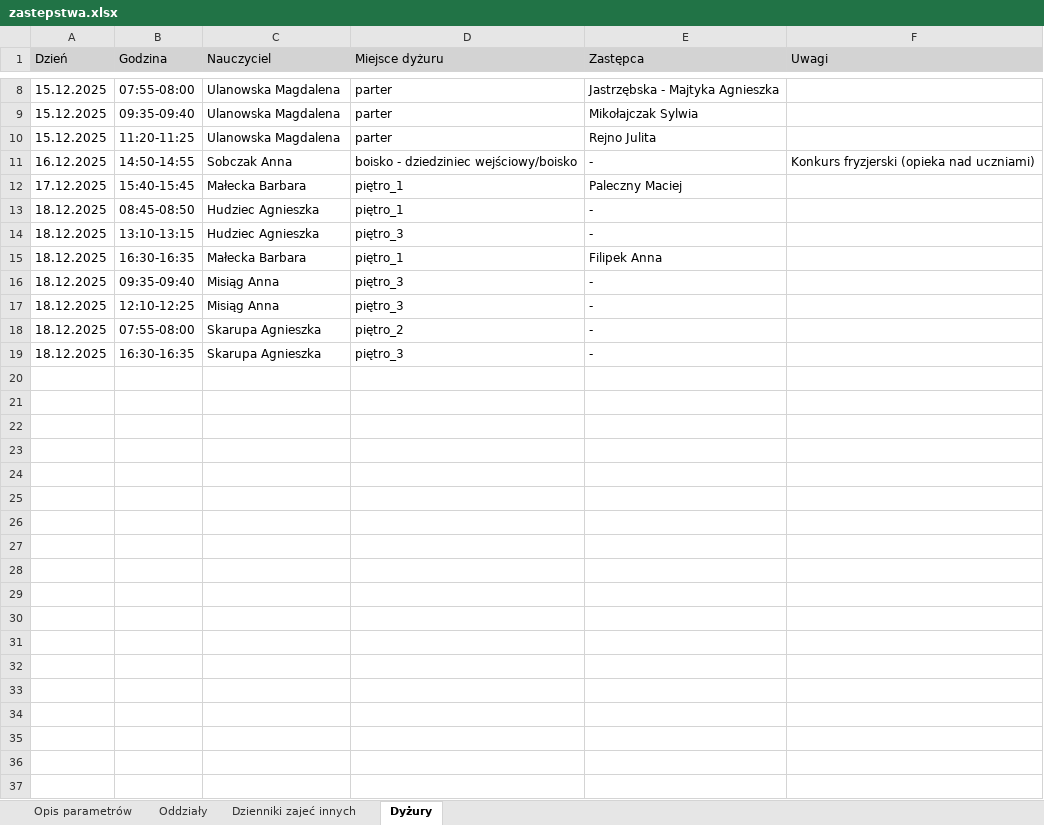
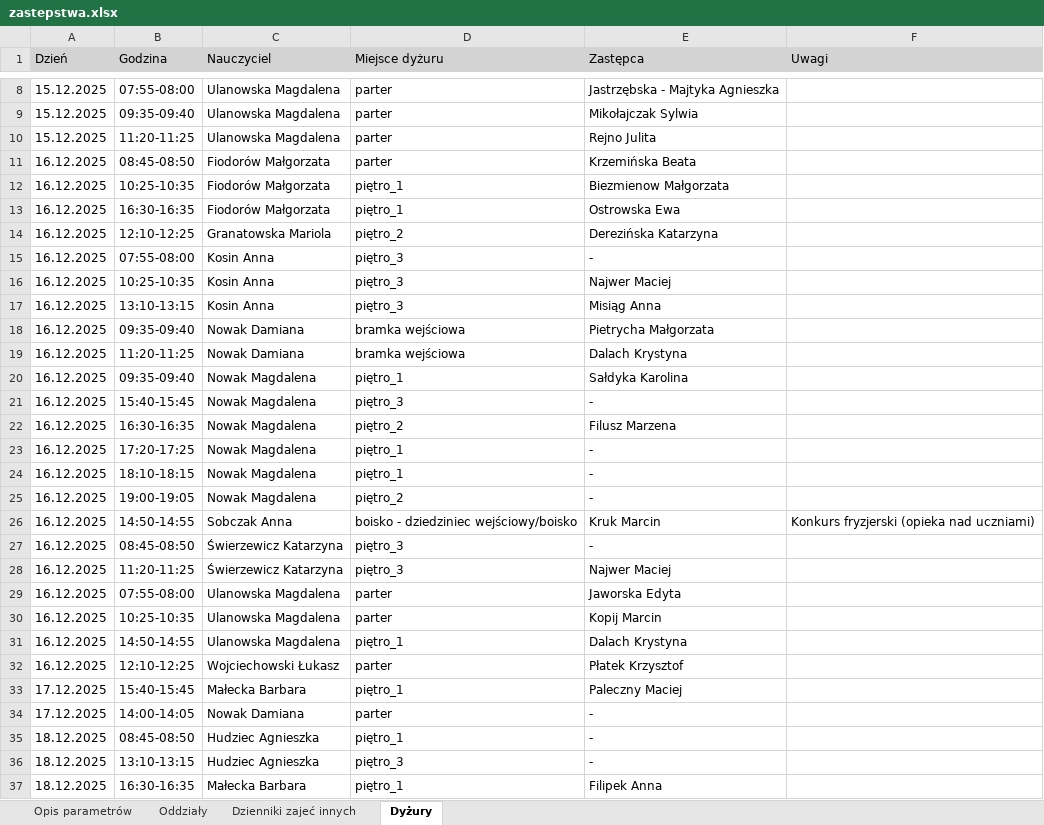
Before and after one commit to adeodatus11/zastepstwa, an Excel workbook: zastepstwa.xlsx, sheet Dyżury, drawn as a sheet; only a part is shown, gaps mark what is left out; the shorter side is filled out with more unchanged rows; values as stored, in another font and other column widths than the file's, no borders; addresses are those after the commit; the diff names each change by its address in the sheet, - before the commit and + after, or states it on an @@ line.

```diff
--- a/zastepstwa.xlsx (sheet Dyżury)
+++ b/zastepstwa.xlsx (sheet Dyżury)
+row 11: 16.12.2025 | 08:45-08:50 | Fiodorów Małgorzata | parter | Krzemińska Beata
+row 12: 16.12.2025 | 10:25-10:35 | Fiodorów Małgorzata | piętro_1 | Biezmienow Małgorzata
+row 13: 16.12.2025 | 16:30-16:35 | Fiodorów Małgorzata | piętro_1 | Ostrowska Ewa
+row 14: 16.12.2025 | 12:10-12:25 | Granatowska Mariola | piętro_2 | Derezińska Katarzyna
+row 15: 16.12.2025 | 07:55-08:00 | Kosin Anna | piętro_3 | -
+row 16: 16.12.2025 | 10:25-10:35 | Kosin Anna | piętro_3 | Najwer Maciej
+row 17: 16.12.2025 | 13:10-13:15 | Kosin Anna | piętro_3 | Misiąg Anna
+row 18: 16.12.2025 | 09:35-09:40 | Nowak Damiana | bramka wejściowa | Pietrycha Małgorzata
+row 19: 16.12.2025 | 11:20-11:25 | Nowak Damiana | bramka wejściowa | Dalach Krystyna
+row 20: 16.12.2025 | 09:35-09:40 | Nowak Magdalena | piętro_1 | Sałdyka Karolina
+row 21: 16.12.2025 | 15:40-15:45 | Nowak Magdalena | piętro_3 | -
+row 22: 16.12.2025 | 16:30-16:35 | Nowak Magdalena | piętro_2 | Filusz Marzena
+row 23: 16.12.2025 | 17:20-17:25 | Nowak Magdalena | piętro_1 | -
+row 24: 16.12.2025 | 18:10-18:15 | Nowak Magdalena | piętro_1 | -
+row 25: 16.12.2025 | 19:00-19:05 | Nowak Magdalena | piętro_2 | -
-E26 (Zastępca): -
+E26 (Zastępca): Kruk Marcin
+row 27: 16.12.2025 | 08:45-08:50 | Świerzewicz Katarzyna | piętro_3 | -
+row 28: 16.12.2025 | 11:20-11:25 | Świerzewicz Katarzyna | piętro_3 | Najwer Maciej
+row 29: 16.12.2025 | 07:55-08:00 | Ulanowska Magdalena | parter | Jaworska Edyta
+row 30: 16.12.2025 | 10:25-10:35 | Ulanowska Magdalena | parter | Kopij Marcin
+row 31: 16.12.2025 | 14:50-14:55 | Ulanowska Magdalena | piętro_1 | Dalach Krystyna
+row 32: 16.12.2025 | 12:10-12:25 | Wojciechowski Łukasz | parter | Płatek Krzysztof
+row 34: 17.12.2025 | 14:00-14:05 | Nowak Damiana | parter | -
```
Also changed, not shown: sheet Oddziały, sheet Dzienniki zajeć innych, InformacjeOPrzeniesieniach.xlsx.
